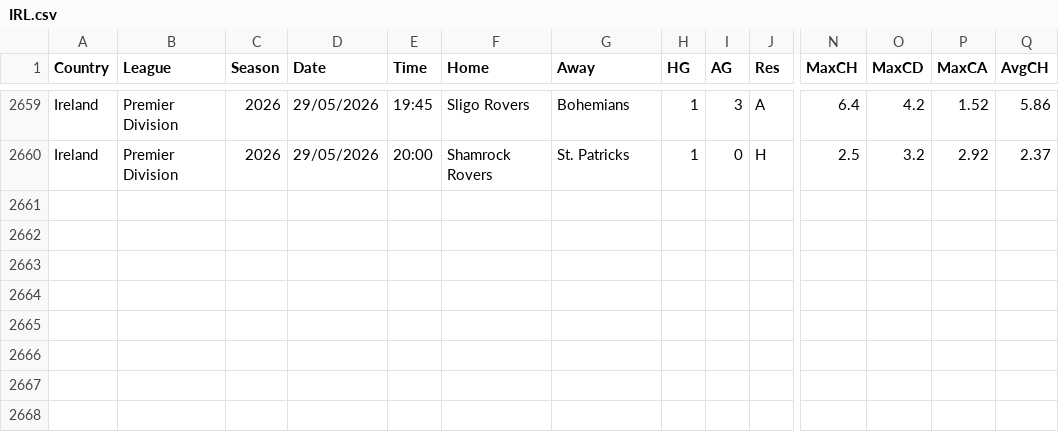
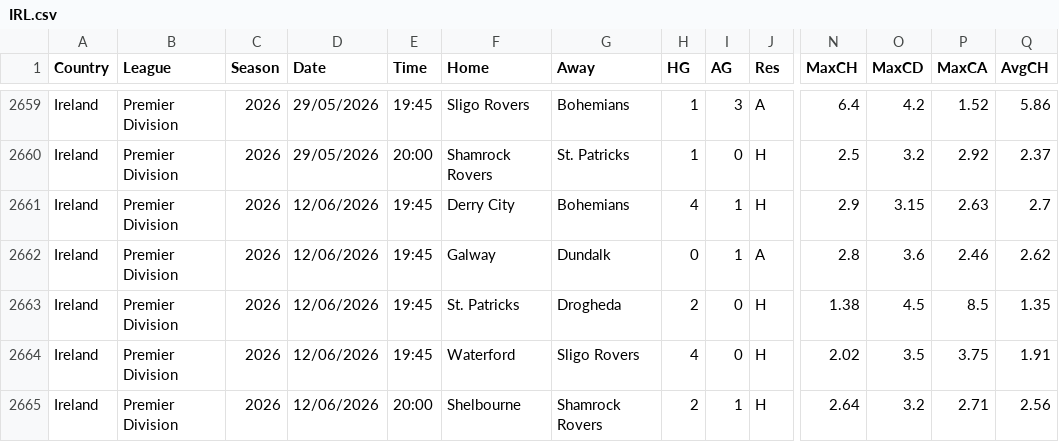
Before and after one commit to majoroka/sportBet-App, a CSV file: public/data/standings/IRL.csv, drawn as a sheet; only a part is shown, gaps mark what is left out; rows hold the shown columns only; the diff names each change by its address in the sheet, - before the commit and + after, or states it on an @@ line.

```diff
--- a/public/data/standings/IRL.csv
+++ b/public/data/standings/IRL.csv
+row 2661: Ireland | Premier Division | 2026 | 12/06/2026 | 19:45 | Derry City | Bohemians | 4 | 1 | H | 2.9 | 3.15 | 2.63 | 2.7
+row 2662: Ireland | Premier Division | 2026 | 12/06/2026 | 19:45 | Galway | Dundalk | 0 | 1 | A | 2.8 | 3.6 | 2.46 | 2.62
+row 2663: Ireland | Premier Division | 2026 | 12/06/2026 | 19:45 | St. Patricks | Drogheda | 2 | 0 | H | 1.38 | 4.5 | 8.5 | 1.35
+row 2664: Ireland | Premier Division | 2026 | 12/06/2026 | 19:45 | Waterford | Sligo Rovers | 4 | 0 | H | 2.02 | 3.5 | 3.75 | 1.91
+row 2665: Ireland | Premier Division | 2026 | 12/06/2026 | 20:00 | Shelbourne | Shamrock Rovers | 2 | 1 | H | 2.64 | 3.2 | 2.71 | 2.56
```
Also changed, not shown: public/data/standings/FIN.csv.
